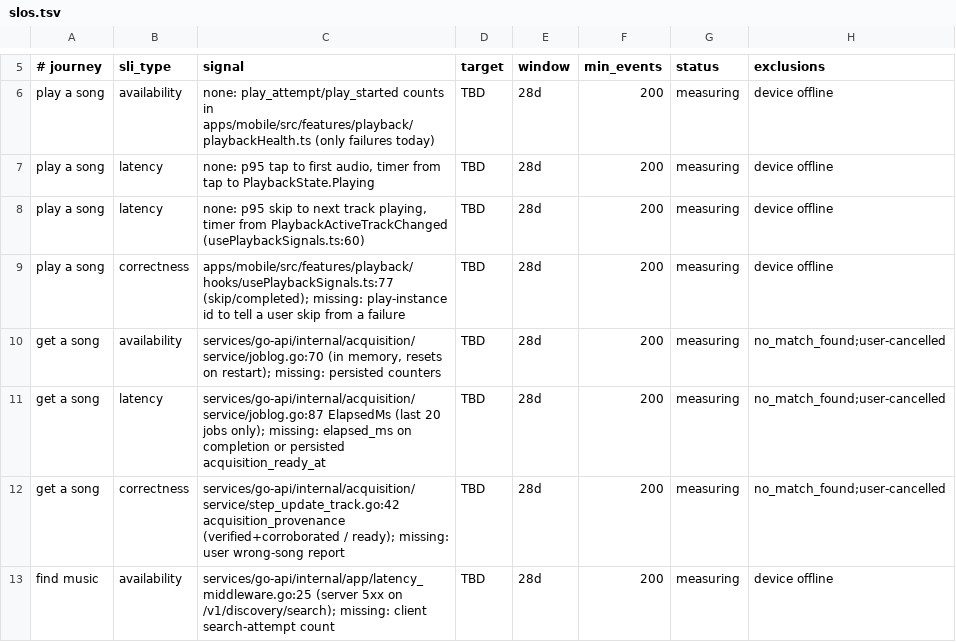
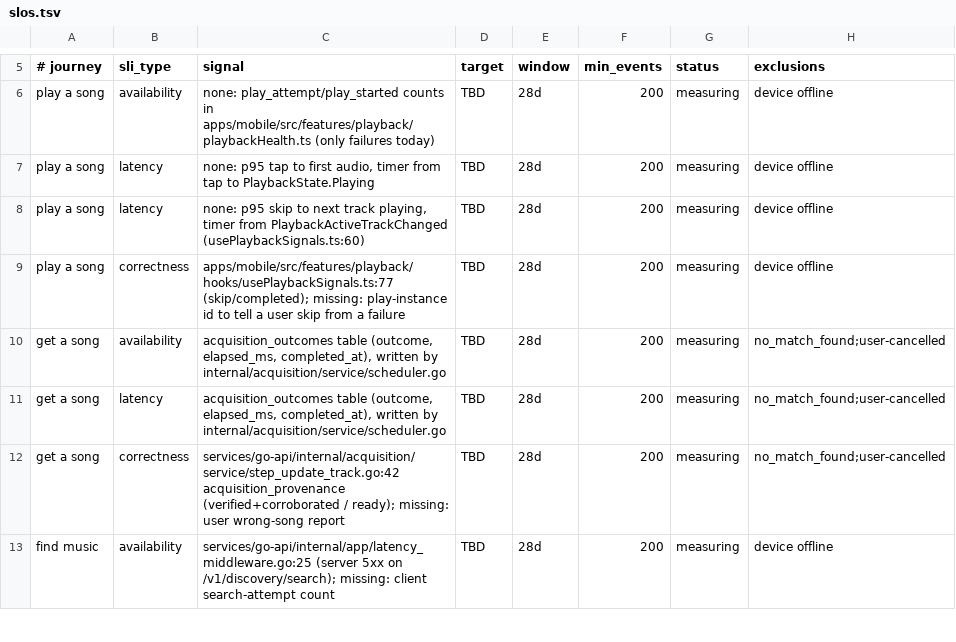
Before and after one commit to aleburrascano/altune, a TSV file: .claude/slos.tsv, drawn as a sheet; only a part is shown, gaps mark what is left out.

Commit message:
feat(go-api): record acquisition outcomes (closes #2937) (#3149)
* feat(go-api): record acquisition outcomes (closes #2937)

The scheduler now writes every finished job (succeeded, failed, cancelled,
panicked) to the acquisition_outcomes table through ports.OutcomeRecorder,
best-effort off the job path: a 2s timeout on a detached context, one WARN
log on failure, never a delay or a changed result for the job itself.
jobLog.complete returns the finished JobRecord so the scheduler records the
same elapsed value the job log shows. buildAcquisitionScheduler wires
PgxOutcomeStore when a.pool is set. slos.tsv's "get a song" availability and
latency rows now name the table as their signal.

* test(go-api): pin outcome writes on shutdown, redaction, bound (#2937)

* fix(go-api): shutdown waits for in-flight outcome writes

Each write is capped at outcomeRecordTimeout, so the wait is bounded.

Closes the last-outcome-lost-on-deploy gap raised on PR #3149.

* test(go-api): drop comment above ctxAtRecordRecorder

---------

Co-authored-by: aleburrascano <burrascanoale@gmail.com>

```diff
--- a/.claude/slos.tsv
+++ b/.claude/slos.tsv
@@ -9,4 +9,4 @@ play a song	latency	none: p95 skip to next track playing, timer from PlaybackAct
 play a song	correctness	apps/mobile/src/features/playback/hooks/usePlaybackSignals.ts:77 (skip/completed); missing: play-instance id to tell a user skip from a failure	TBD	28d	200	measuring	device offline
-get a song	availability	services/go-api/internal/acquisition/service/joblog.go:70 (in memory, resets on restart); missing: persisted counters	TBD	28d	200	measuring	no_match_found;user-cancelled
-get a song	latency	services/go-api/internal/acquisition/service/joblog.go:87 ElapsedMs (last 20 jobs only); missing: elapsed_ms on completion or persisted acquisition_ready_at	TBD	28d	200	measuring	no_match_found;user-cancelled
+get a song	availability	acquisition_outcomes table (outcome, elapsed_ms, completed_at), written by internal/acquisition/service/scheduler.go	TBD	28d	200	measuring	no_match_found;user-cancelled
+get a song	latency	acquisition_outcomes table (outcome, elapsed_ms, completed_at), written by internal/acquisition/service/scheduler.go	TBD	28d	200	measuring	no_match_found;user-cancelled
 get a song	correctness	services/go-api/internal/acquisition/service/step_update_track.go:42 acquisition_provenance (verified+corroborated / ready); missing: user wrong-song report	TBD	28d	200	measuring	no_match_found;user-cancelled
```
Also changed, not shown: 5 other files.
